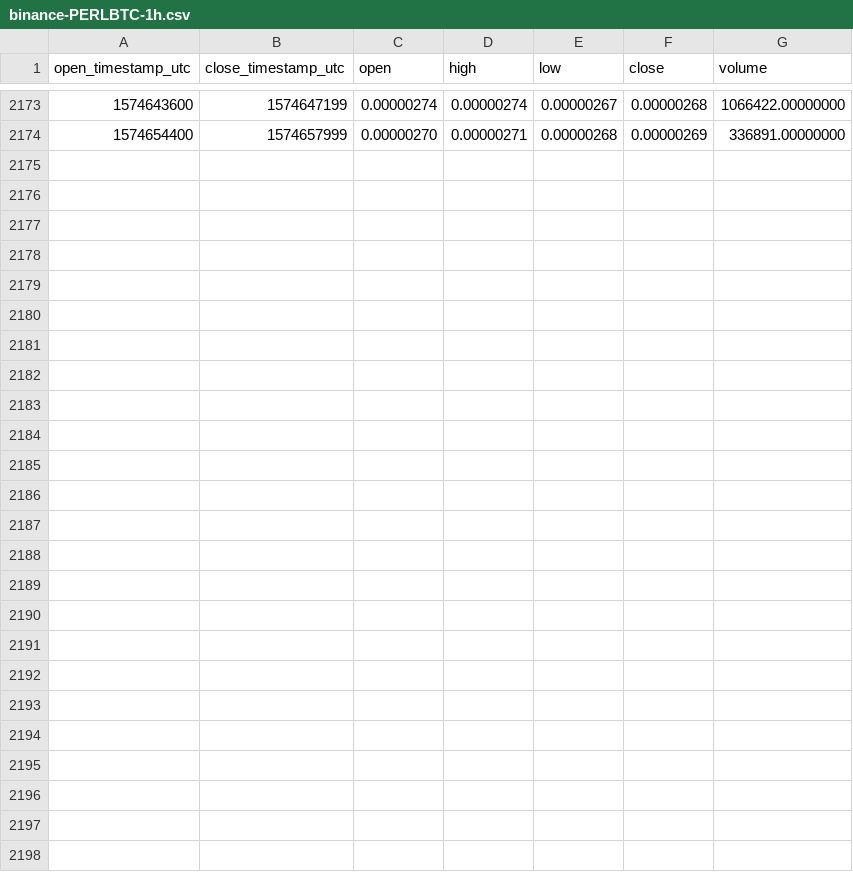
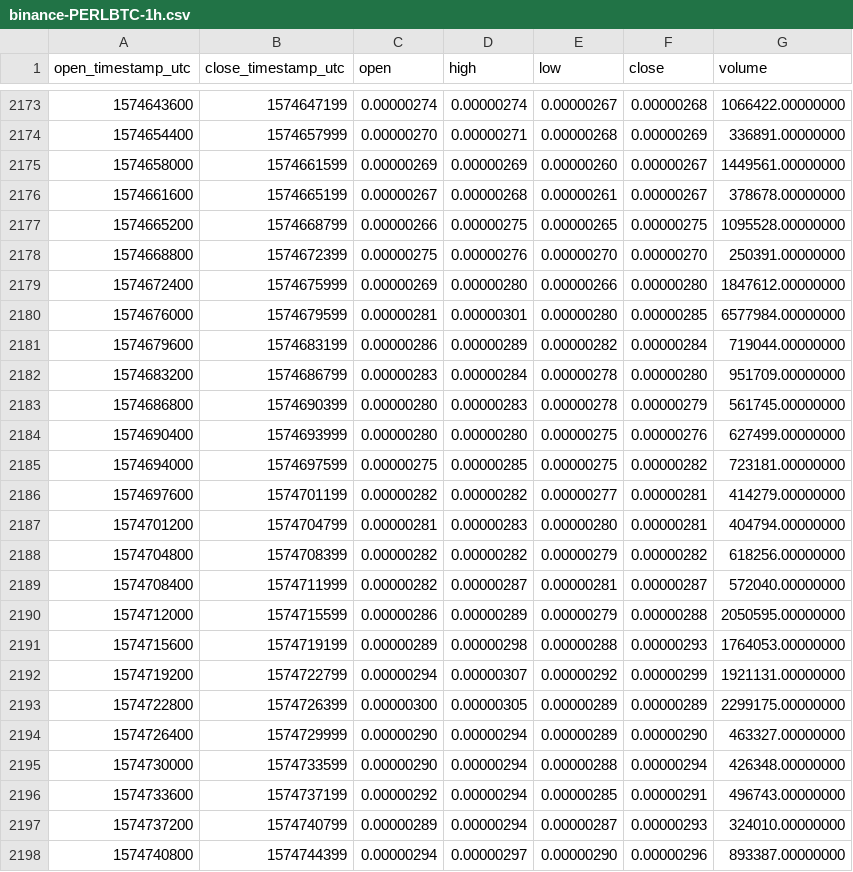
Before and after one commit to cryptobigbro/binance-PERLBTC, a CSV file: binance-PERLBTC-1h.csv, drawn as a sheet; only a part is shown, gaps mark what is left out.

Commit message:
Update OHLCV data.

```diff
--- a/binance-PERLBTC-1h.csv
+++ b/binance-PERLBTC-1h.csv
@@ -2174 +2174,25 @@ open_timestamp_utc,close_timestamp_utc,open,high,low,close,volume
 1574654400,1574657999,0.00000270,0.00000271,0.00000268,0.00000269,336891.00000000
+1574658000,1574661599,0.00000269,0.00000269,0.00000260,0.00000267,1449561.00000000
+1574661600,1574665199,0.00000267,0.00000268,0.00000261,0.00000267,378678.00000000
+1574665200,1574668799,0.00000266,0.00000275,0.00000265,0.00000275,1095528.00000000
+1574668800,1574672399,0.00000275,0.00000276,0.00000270,0.00000270,250391.00000000
+1574672400,1574675999,0.00000269,0.00000280,0.00000266,0.00000280,1847612.00000000
+1574676000,1574679599,0.00000281,0.00000301,0.00000280,0.00000285,6577984.00000000
+1574679600,1574683199,0.00000286,0.00000289,0.00000282,0.00000284,719044.00000000
+1574683200,1574686799,0.00000283,0.00000284,0.00000278,0.00000280,951709.00000000
+1574686800,1574690399,0.00000280,0.00000283,0.00000278,0.00000279,561745.00000000
+1574690400,1574693999,0.00000280,0.00000280,0.00000275,0.00000276,627499.00000000
+1574694000,1574697599,0.00000275,0.00000285,0.00000275,0.00000282,723181.00000000
+1574697600,1574701199,0.00000282,0.00000282,0.00000277,0.00000281,414279.00000000
+1574701200,1574704799,0.00000281,0.00000283,0.00000280,0.00000281,404794.00000000
+1574704800,1574708399,0.00000282,0.00000282,0.00000279,0.00000282,618256.00000000
+1574708400,1574711999,0.00000282,0.00000287,0.00000281,0.00000287,572040.00000000
+1574712000,1574715599,0.00000286,0.00000289,0.00000279,0.00000288,2050595.00000000
+1574715600,1574719199,0.00000289,0.00000298,0.00000288,0.00000293,1764053.00000000
+1574719200,1574722799,0.00000294,0.00000307,0.00000292,0.00000299,1921131.00000000
+1574722800,1574726399,0.00000300,0.00000305,0.00000289,0.00000289,2299175.00000000
+1574726400,1574729999,0.00000290,0.00000294,0.00000289,0.00000290,463327.00000000
+1574730000,1574733599,0.00000290,0.00000294,0.00000288,0.00000294,426348.00000000
+1574733600,1574737199,0.00000292,0.00000294,0.00000285,0.00000291,496743.00000000
+1574737200,1574740799,0.00000289,0.00000294,0.00000287,0.00000293,324010.00000000
+1574740800,1574744399,0.00000294,0.00000297,0.00000290,0.00000296,893387.00000000
```
Also changed, not shown: binance-PERLBTC-1d.csv.
